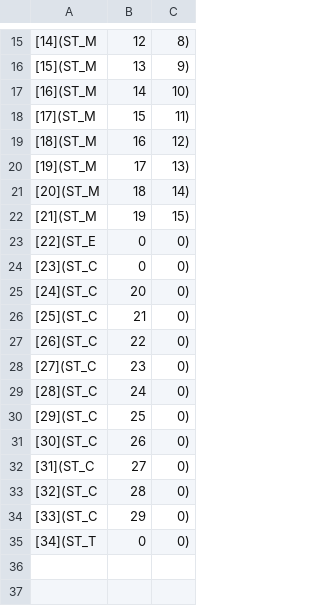
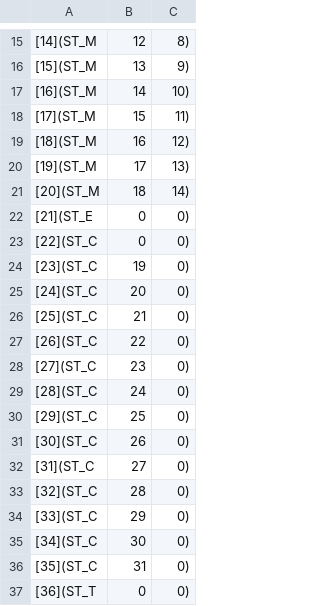
Before and after one commit to TravisWheelerLab/mmoreseqs-legacy, a TSV file: more-tools/hmmer-test/test_output/hmmer.traceback_list.tsv, drawn as a sheet; only a part is shown, gaps mark what is left out.

```diff
--- a/more-tools/hmmer-test/test_output/hmmer.traceback_list.tsv
+++ b/more-tools/hmmer-test/test_output/hmmer.traceback_list.tsv
@@ -21,5 +21,5 @@
 [20](ST_M,18,14)
-[21](ST_M,19,15)
-[22](ST_E,0,0)
-[23](ST_C,0,0)
+[21](ST_E,0,0)
+[22](ST_C,0,0)
+[23](ST_C,19,0)
 [24](ST_C,20,0)
@@ -34,2 +34,4 @@
 [33](ST_C,29,0)
-[34](ST_T,0,0)
+[34](ST_C,30,0)
+[35](ST_C,31,0)
+[36](ST_T,0,0)
```
Also changed, not shown: more-tools/hmmer-test/test_output/hmmer.backward.tsv, more-tools/hmmer-test/test_output/hmmer.forward.tsv, 48 other files.
